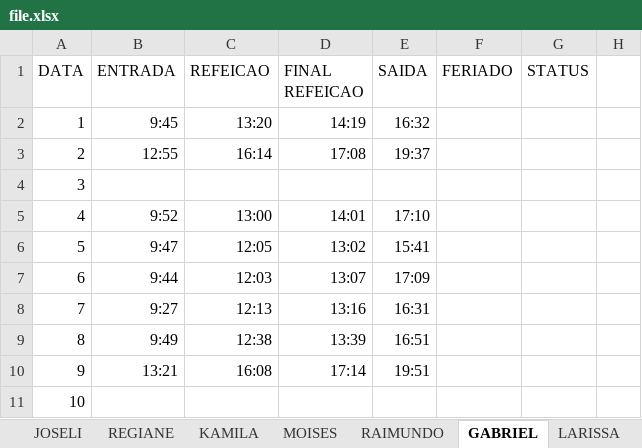
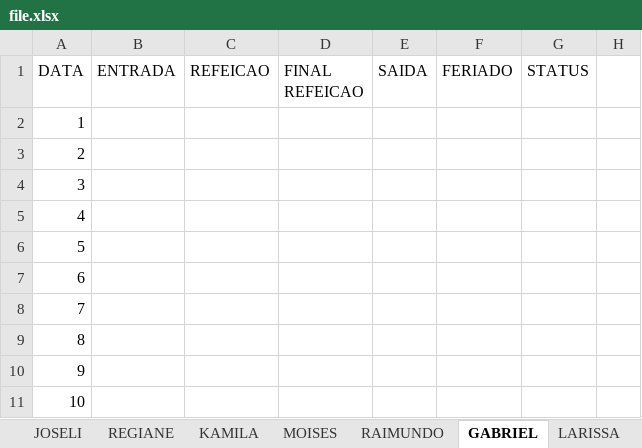
Before and after one commit to 888-coding/ponto-edit, an Excel workbook: file.xlsx, sheet GABRIEL, drawn as a sheet; only a part is shown; values as stored, in another font and other column widths than the file's, no borders; the diff covers the shown part only; the diff names each change by its address in the sheet, - before the commit and + after, or states it on an @@ line.

```diff
--- a/file.xlsx (sheet GABRIEL)
+++ b/file.xlsx (sheet GABRIEL)
-B2 (ENTRADA): 9:45
+B2 (ENTRADA): (empty)
-C2 (REFEICAO): 13:20
+C2 (REFEICAO): (empty)
-D2 (FINAL REFEICAO): 14:19
+D2 (FINAL REFEICAO): (empty)
-E2 (SAIDA): 16:32
+E2 (SAIDA): (empty)
-B3 (ENTRADA): 12:55
+B3 (ENTRADA): (empty)
-C3 (REFEICAO): 16:14
+C3 (REFEICAO): (empty)
-D3 (FINAL REFEICAO): 17:08
+D3 (FINAL REFEICAO): (empty)
-E3 (SAIDA): 19:37
+E3 (SAIDA): (empty)
-B5 (ENTRADA): 9:52
+B5 (ENTRADA): (empty)
-C5 (REFEICAO): 13:00
+C5 (REFEICAO): (empty)
-D5 (FINAL REFEICAO): 14:01
+D5 (FINAL REFEICAO): (empty)
-E5 (SAIDA): 17:10
+E5 (SAIDA): (empty)
-B6 (ENTRADA): 9:47
+B6 (ENTRADA): (empty)
-C6 (REFEICAO): 12:05
+C6 (REFEICAO): (empty)
-D6 (FINAL REFEICAO): 13:02
+D6 (FINAL REFEICAO): (empty)
-E6 (SAIDA): 15:41
+E6 (SAIDA): (empty)
-B7 (ENTRADA): 9:44
+B7 (ENTRADA): (empty)
-C7 (REFEICAO): 12:03
+C7 (REFEICAO): (empty)
-D7 (FINAL REFEICAO): 13:07
+D7 (FINAL REFEICAO): (empty)
-E7 (SAIDA): 17:09
+E7 (SAIDA): (empty)
-B8 (ENTRADA): 9:27
+B8 (ENTRADA): (empty)
-C8 (REFEICAO): 12:13
+C8 (REFEICAO): (empty)
-D8 (FINAL REFEICAO): 13:16
+D8 (FINAL REFEICAO): (empty)
-E8 (SAIDA): 16:31
+E8 (SAIDA): (empty)
-B9 (ENTRADA): 9:49
+B9 (ENTRADA): (empty)
-C9 (REFEICAO): 12:38
+C9 (REFEICAO): (empty)
-D9 (FINAL REFEICAO): 13:39
+D9 (FINAL REFEICAO): (empty)
-E9 (SAIDA): 16:51
+E9 (SAIDA): (empty)
-B10 (ENTRADA): 13:21
+B10 (ENTRADA): (empty)
-C10 (REFEICAO): 16:08
+C10 (REFEICAO): (empty)
-D10 (FINAL REFEICAO): 17:14
+D10 (FINAL REFEICAO): (empty)
-E10 (SAIDA): 19:51
+E10 (SAIDA): (empty)
```
Also changed, not shown: 60 edited cells elsewhere in this sheet, sheet WILSON, sheet LEIDIANE, sheet FELIPE, sheet DANIELA, sheet KAMILA, sheet ADRIANO, 9 more sheets, 1 other file.
